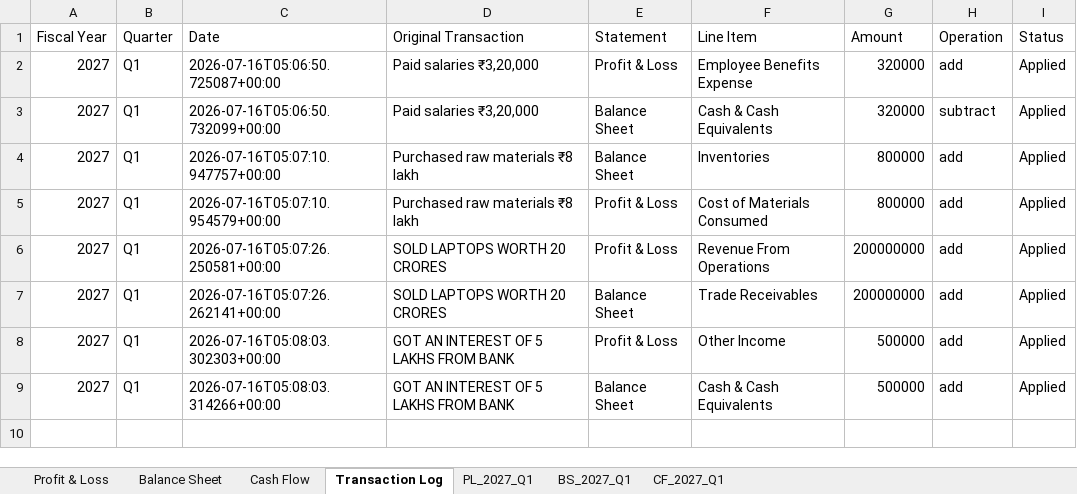
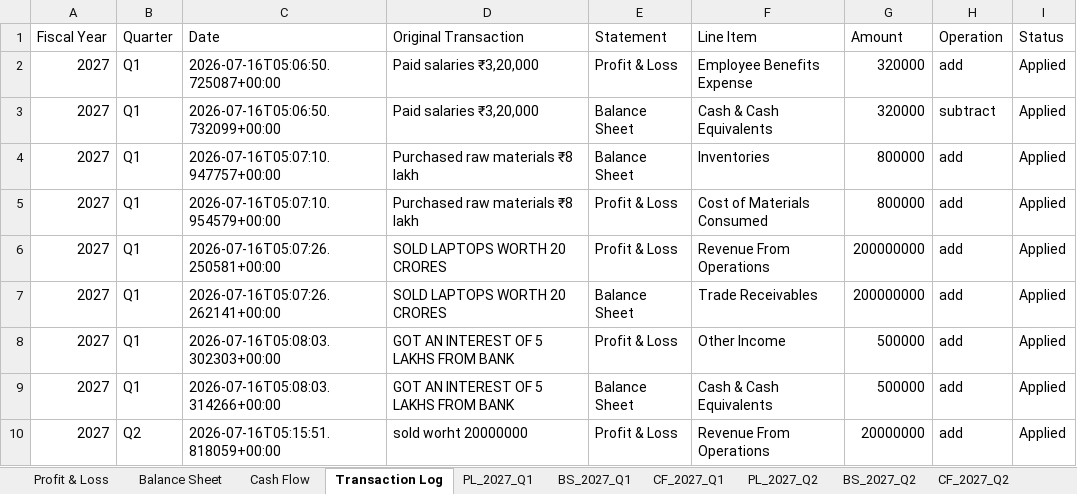
Before and after one commit to krishpdgl-netizen/fin_new, an Excel workbook: AI_Financial_Report_Template.xlsx, sheet Transaction Log, drawn as a sheet; values as stored, in another font and other column widths than the file's, no borders; the diff names each change by its address in the sheet, - before the commit and + after, or states it on an @@ line.

Commit message:
AI entry: sold worht 20000000 (krish)

```diff
--- a/AI_Financial_Report_Template.xlsx (sheet Transaction Log)
+++ b/AI_Financial_Report_Template.xlsx (sheet Transaction Log)
+sheet tab: PL_2027_Q2
+sheet tab: BS_2027_Q2
+sheet tab: CF_2027_Q2
+row 10: 2027 | Q2 | 2026-07-16T05:15:51.818059+00:00 | sold worht 20000000 | Profit & Loss | Revenue From Operations | 20000000 | add | Applied
```
